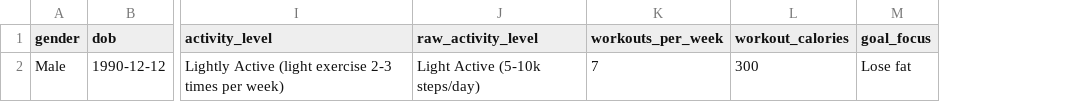
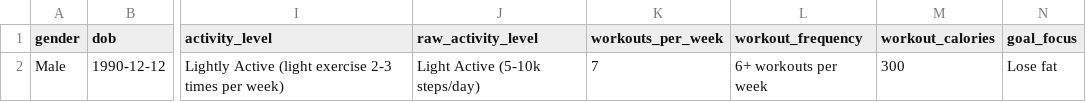
Before and after one commit to drhaun/bcompnutritiontool, a CSV file: data/user_info.csv, drawn as a sheet; only a part is shown, gaps mark what is left out; the diff names each change by its address in the sheet, - before the commit and + after, or states it on an @@ line.

```diff
--- a/data/user_info.csv
+++ b/data/user_info.csv
+column L (workout_frequency), row 2: 6+ workouts per week
```
Also changed, not shown: 2 other files.
